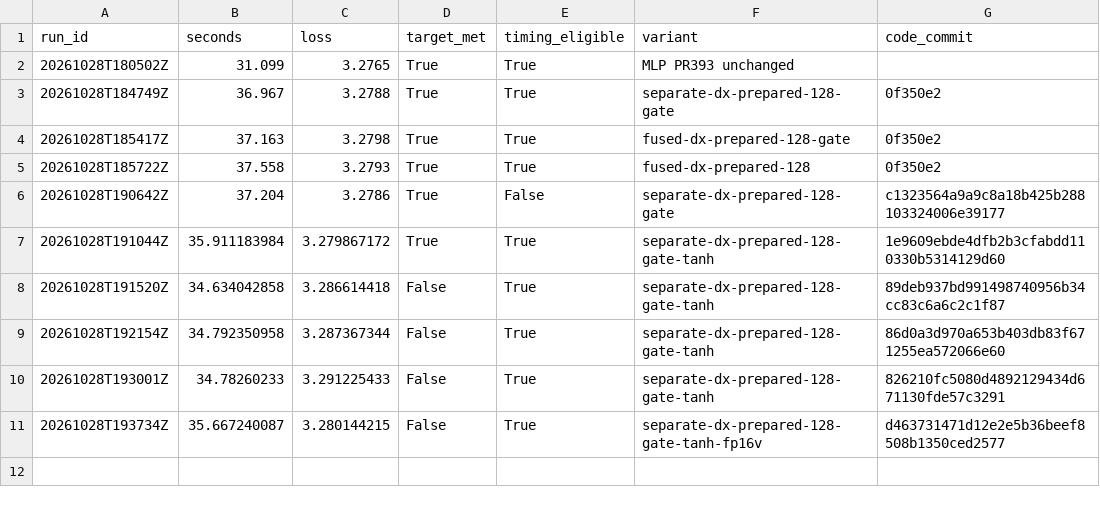
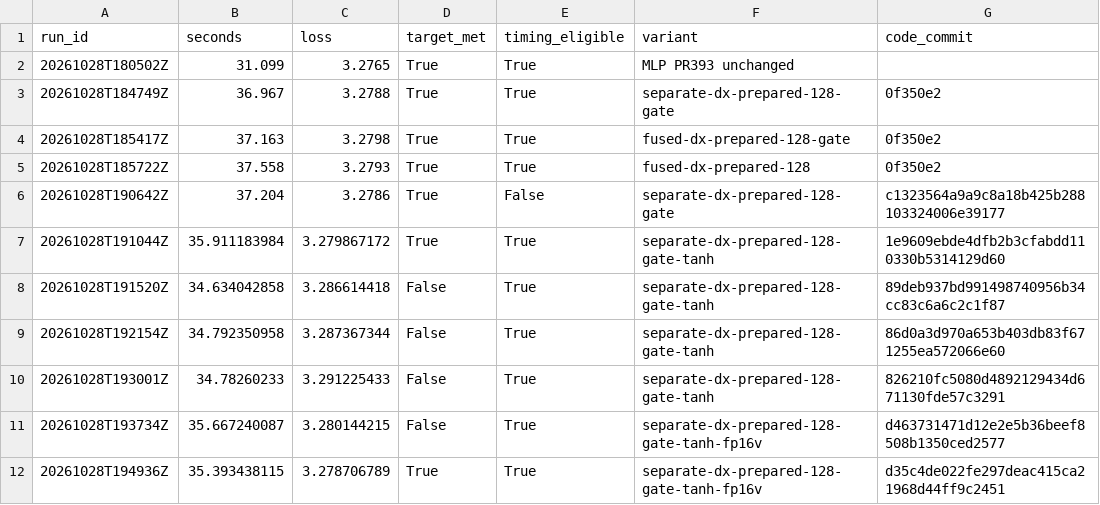
Before and after one commit to curvedinf/modded-nanogpt, a CSV file: research_results/wr_reproduction/h100-research/full-runs.csv, drawn as a sheet; the diff names each change by its address in the sheet, - before the commit and + after, or states it on an @@ line.

```diff
--- a/research_results/wr_reproduction/h100-research/full-runs.csv
+++ b/research_results/wr_reproduction/h100-research/full-runs.csv
+row 12: 20261028T194936Z | 35.393438115 | 3.278706789 | True | True | separate-dx-prepared-128-gate-tanh-fp16v | d35c4de022fe297deac415ca21968d44ff9c2451
```
Also changed, not shown: 15 other files.
